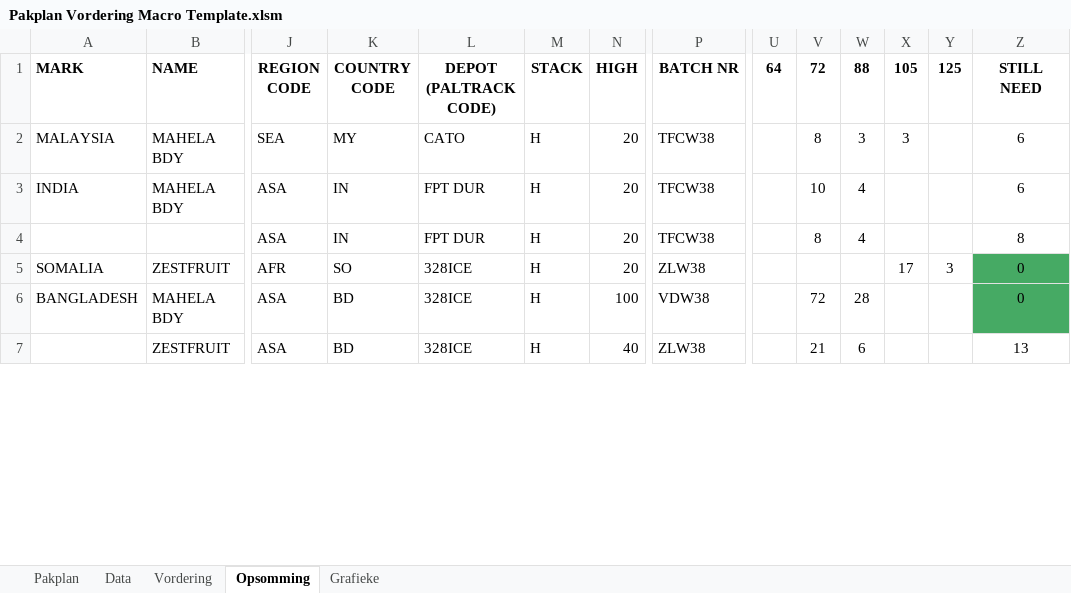
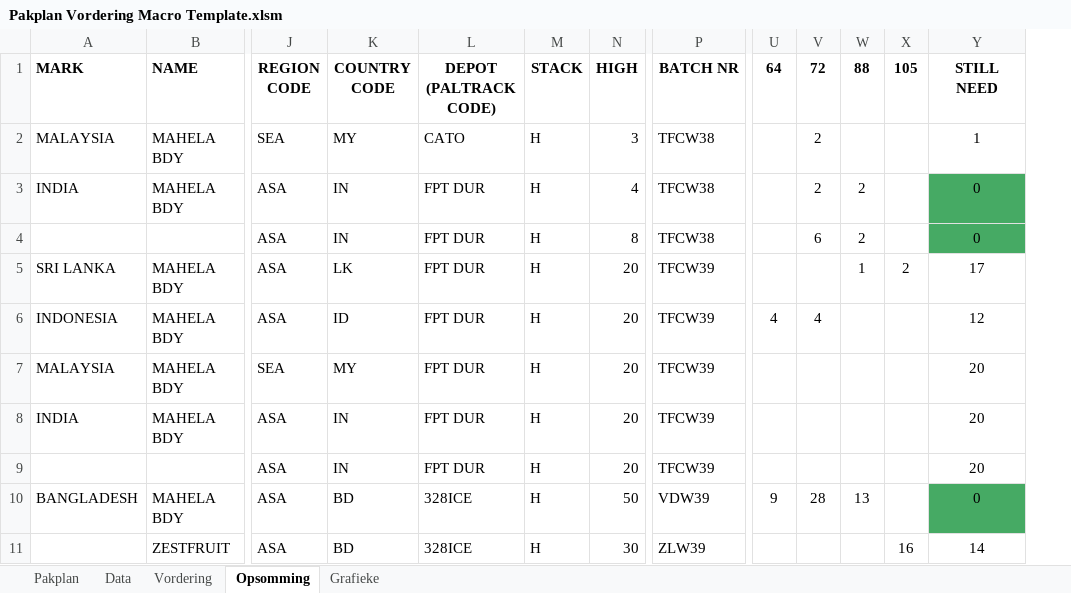
Before and after one commit to MonopoLoid/Pakplan_Vordering, an Excel workbook: Pakplan Vordering Macro Template.xlsm, sheet Opsomming, drawn as a sheet; only a part is shown, gaps mark what is left out; values as stored, in another font and other column widths than the file's, no borders; removed rows and columns are numbered as before the commit, all else as after; rows hold the shown columns only; the diff covers the shown part only; the diff names each change by its address in the sheet, - before the commit and + after, or states it on an @@ line.

```diff
--- a/Pakplan Vordering Macro Template.xlsm (sheet Opsomming)
+++ b/Pakplan Vordering Macro Template.xlsm (sheet Opsomming)
-column Y (125), empty
-N2 (HIGH): 20
+N2 (HIGH): 3
-V2 (72): 8
+V2 (72): 2
-W2 (88): 3
+W2 (88): (empty)
-X2 (105): 3
+X2 (105): (empty)
-Y2 (STILL NEED): 6
+Y2 (STILL NEED): 1
-N3 (HIGH): 20
+N3 (HIGH): 4
-V3 (72): 10
+V3 (72): 2
-W3:W4 (88): 4
+W3:W4 (88): 2
-Y3 (STILL NEED): 6
+Y3 (STILL NEED): 0
-Y3:Y4 fill: none
+Y3:Y4 fill: #46AA64
-N4 (HIGH): 20
+N4 (HIGH): 8
-V4 (72): 8
+V4 (72): 6
-Y4 (STILL NEED): 8
+Y4 (STILL NEED): 0
-row 5: SOMALIA | ZESTFRUIT | AFR | SO | 328ICE | H | 20 | ZLW38 |  |  |  | 17 | 3 | 0
+row 5: SRI LANKA | MAHELA BDY | ASA | LK | FPT DUR | H | 20 | TFCW39 |  |  | 1 | 2 | 17
+row 6: INDONESIA | MAHELA BDY | ASA | ID | FPT DUR | H | 20 | TFCW39 | 4 | 4 |  |  | 12
+row 7: MALAYSIA | MAHELA BDY | SEA | MY | FPT DUR | H | 20 | TFCW39 |  |  |  |  | 20
+row 8: INDIA | MAHELA BDY | ASA | IN | FPT DUR | H | 20 | TFCW39 |  |  |  |  | 20
+row 9:  |  | ASA | IN | FPT DUR | H | 20 | TFCW39 |  |  |  |  | 20
-N10 (HIGH): 100
+N10 (HIGH): 50
-P10 (BATCH NR): VDW38
+P10 (BATCH NR): VDW39
-U10 (64): (empty)
+U10 (64): 9
-V10 (72): 72
+V10 (72): 28
-W10 (88): 28
+W10 (88): 13
-N11 (HIGH): 40
+N11 (HIGH): 30
-P11 (BATCH NR): ZLW38
+P11 (BATCH NR): ZLW39
-V11 (72): 21
+V11 (72): (empty)
-W11 (88): 6
+W11 (88): (empty)
-X11 (105): (empty)
+X11 (105): 16
-Y11 (STILL NEED): 13
+Y11 (STILL NEED): 14
```
Also changed, not shown: 2 added rows, 6 removed rows, 33 edited cells and cell formats elsewhere in this sheet, sheet Data, sheet Vordering, sheet Pakplan, formulas that keep their value, charts or pictures, 1 other file.
